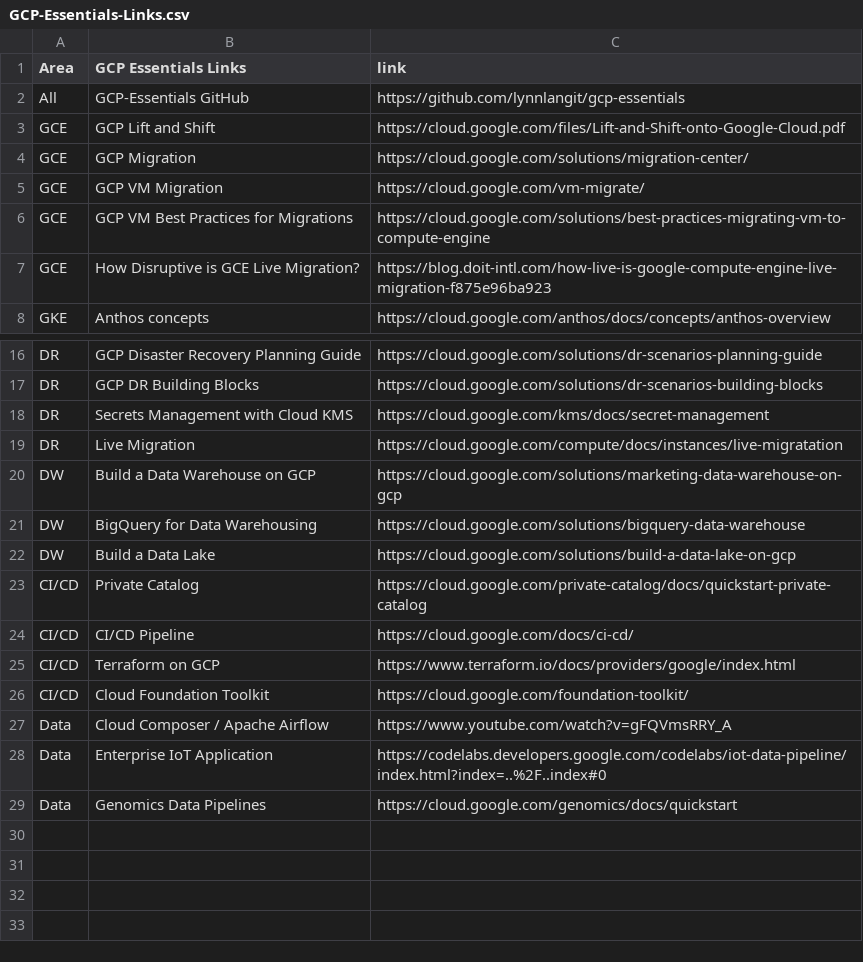
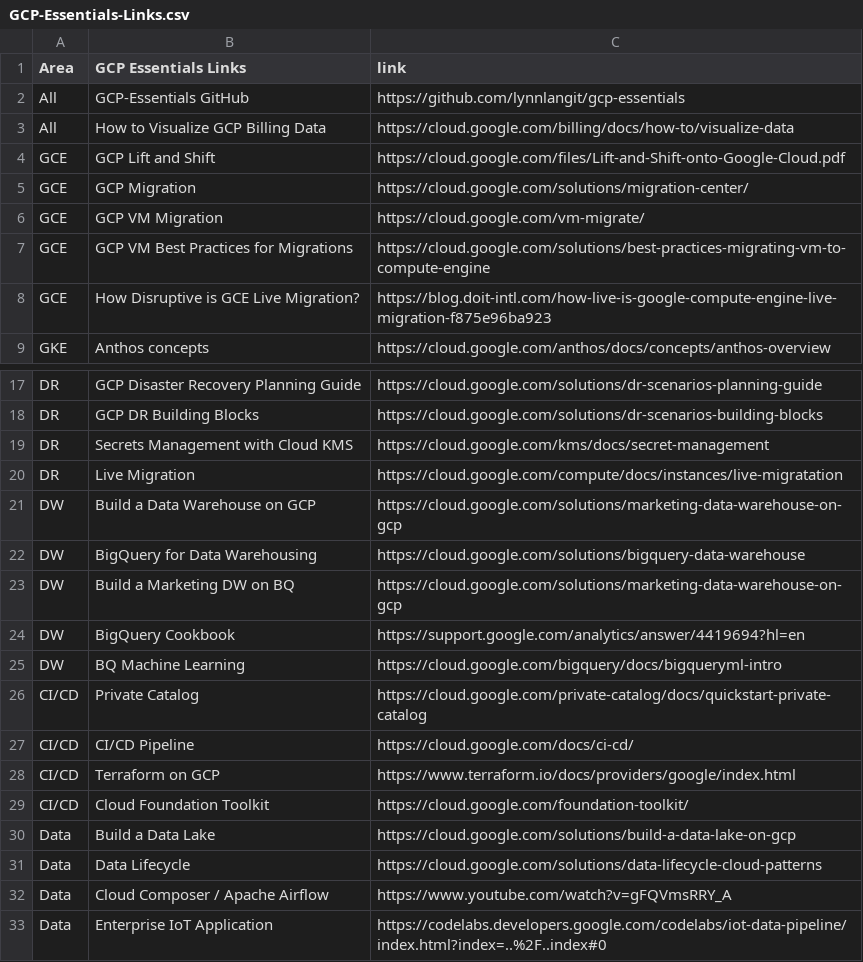
Before and after one commit to lynnlangit/gcp-essentials, a CSV file: GCP-Essentials-Links.csv, drawn as a sheet; only a part is shown, gaps mark what is left out; the shorter side is filled out with more unchanged rows.

Commit message:
Update GCP-Essentials-Links.csv

```diff
--- a/GCP-Essentials-Links.csv
+++ b/GCP-Essentials-Links.csv
@@ -2,2 +2,3 @@ Area, GCP Essentials Links, link
 All, GCP-Essentials GitHub, https://github.com/lynnlangit/gcp-essentials
+All, How to Visualize GCP Billing Data, https://cloud.google.com/billing/docs/how-to/visualize-data
 GCE, GCP Lift and Shift, https://cloud.google.com/files/Lift-and-Shift-onto-Google-Cloud.pdf
@@ -21,3 +22,5 @@ DW, Build a Data Warehouse on GCP, https://cloud.google.com/solutions/marketing-
 DW, BigQuery for Data Warehousing, https://cloud.google.com/solutions/bigquery-data-warehouse
-DW, Build a Data Lake, https://cloud.google.com/solutions/build-a-data-lake-on-gcp
+DW, Build a Marketing DW on BQ, https://cloud.google.com/solutions/marketing-data-warehouse-on-gcp
+DW, BigQuery Cookbook, https://support.google.com/analytics/answer/4419694?hl=en
+DW, BQ Machine Learning, https://cloud.google.com/bigquery/docs/bigqueryml-intro
 CI/CD, Private Catalog, https://cloud.google.com/private-catalog/docs/quickstart-private-catalog
@@ -26,2 +29,4 @@ CI/CD, Terraform on GCP, https://www.terraform.io/docs/providers/google/index.ht
 CI/CD, Cloud Foundation Toolkit, https://cloud.google.com/foundation-toolkit/
+Data, Build a Data Lake, https://cloud.google.com/solutions/build-a-data-lake-on-gcp
+Data, Data Lifecycle, https://cloud.google.com/solutions/data-lifecycle-cloud-patterns
 Data, Cloud Composer / Apache Airflow, https://www.youtube.com/watch?v=gFQVmsRRY_A
```
